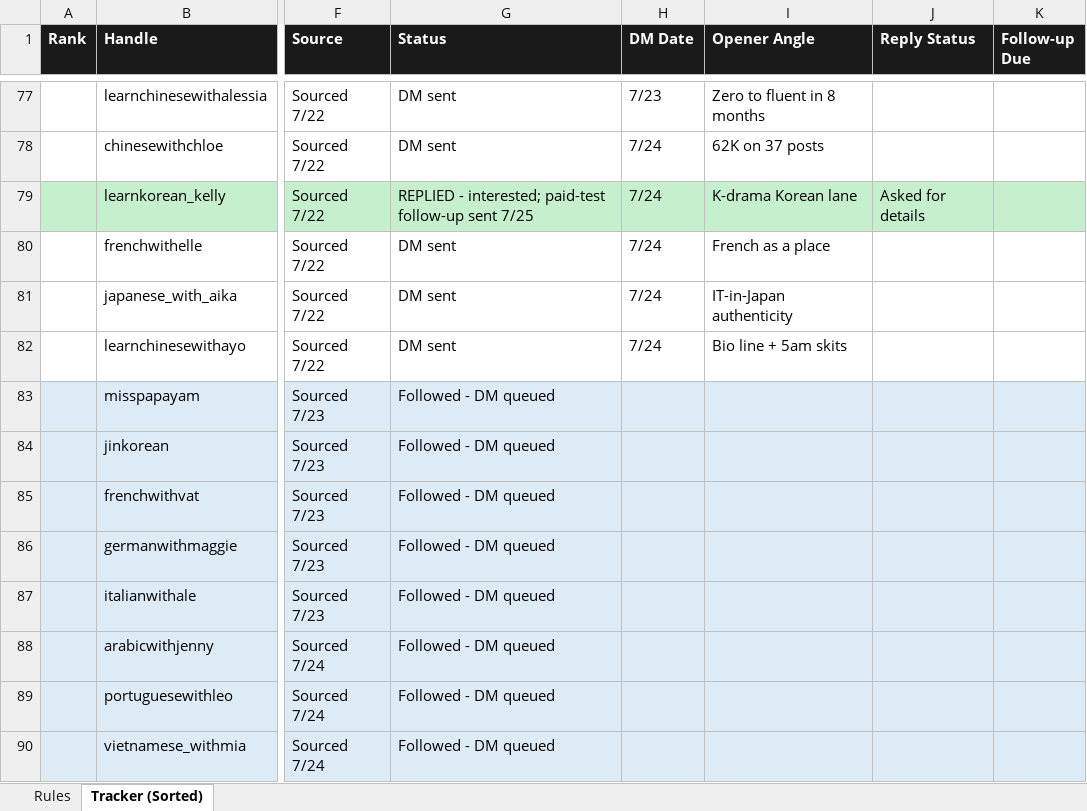
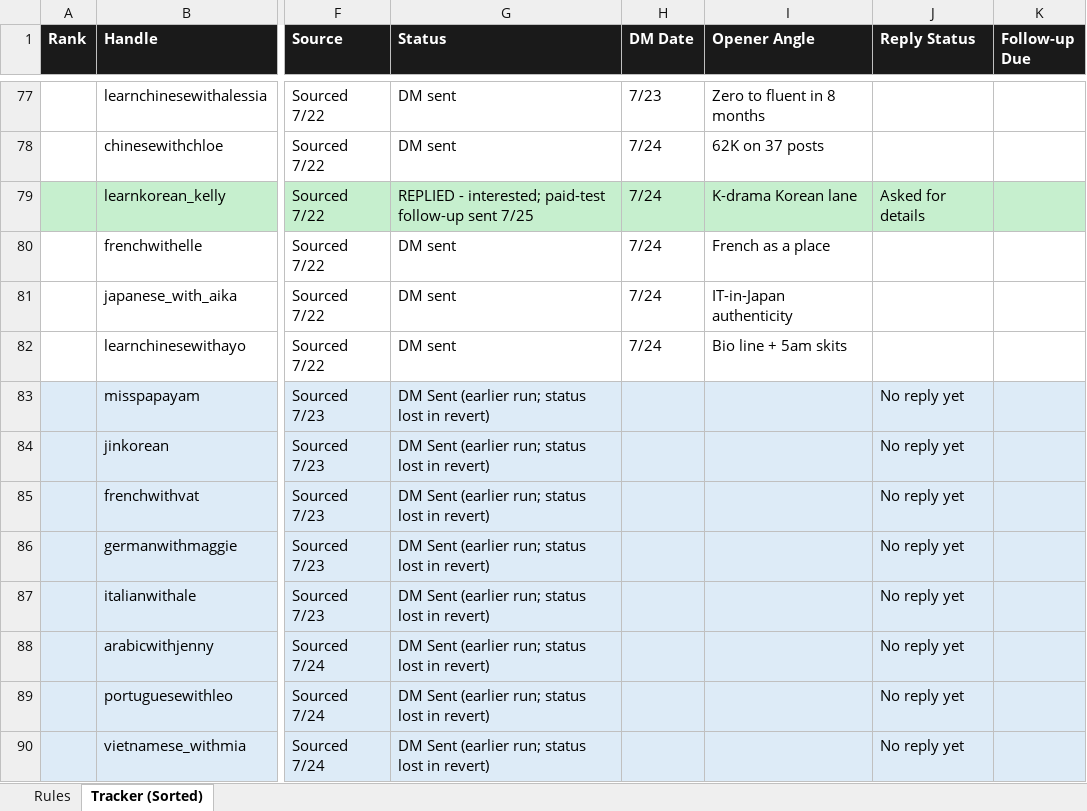
Before and after one commit to olympianhourglass/TONGUESiOSApp, an Excel workbook: TONGUES (1)/Tongues_Outreach_Tracker_LIVE.xlsx, sheet Tracker (Sorted), drawn as a sheet; only a part is shown, gaps mark what is left out; values as stored, in another font and other column widths than the file's, no borders; the diff covers the shown part only; the diff names each change by its address in the sheet, - before the commit and + after, or states it on an @@ line.

```diff
--- a/TONGUES (1)/Tongues_Outreach_Tracker_LIVE.xlsx (sheet Tracker (Sorted))
+++ b/TONGUES (1)/Tongues_Outreach_Tracker_LIVE.xlsx (sheet Tracker (Sorted))
-G83:G90 (Status): Followed - DM queued
+G83:G90 (Status): DM Sent (earlier run; status lost in revert)
-J83:J90 (Reply Status): (empty)
+J83:J90 (Reply Status): No reply yet
```
Also changed, not shown: 15 added rows, 10 removed rows, 61 edited cells and cell formats elsewhere in this sheet, 25 other files.
